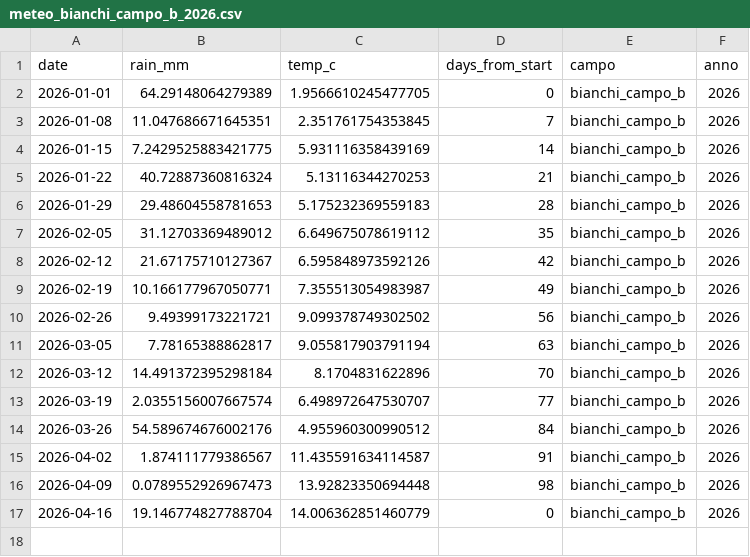
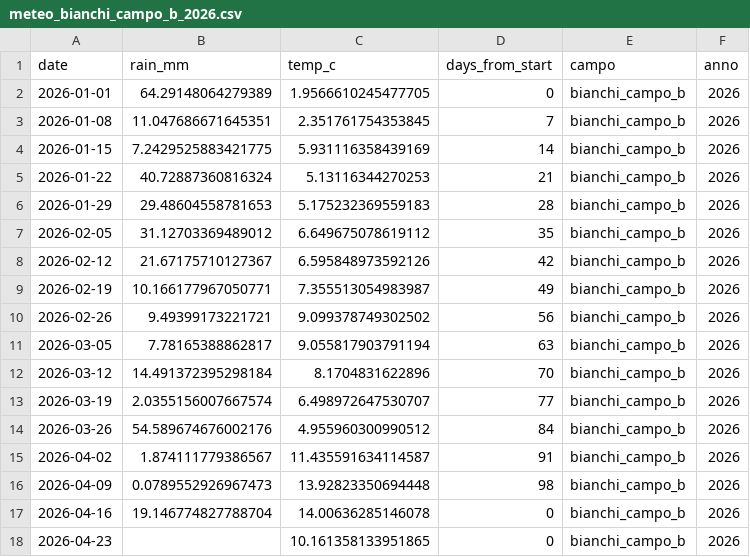
Before and after one commit to tommasobattistini/pascoli-data, a CSV file: meteo/meteo_bianchi_campo_b_2026.csv, drawn as a sheet.

```diff
--- a/meteo/meteo_bianchi_campo_b_2026.csv
+++ b/meteo/meteo_bianchi_campo_b_2026.csv
@@ -16,2 +16,3 @@ date,rain_mm,temp_c,days_from_start,campo,anno
 2026-04-09,0.0789552926967473,13.92823350694448,98,bianchi_campo_b,2026
-2026-04-16,19.146774827788704,14.006362851460779,0,bianchi_campo_b,2026
+2026-04-16,19.146774827788704,14.00636285146078,0,bianchi_campo_b,2026
+2026-04-23,,10.161358133951865,0,bianchi_campo_b,2026
```
Also changed, not shown: meteo/meteo_bianchi_campo_a_2026.csv, meteo/meteo_pascolo_3_2026.csv, 13 other files.
